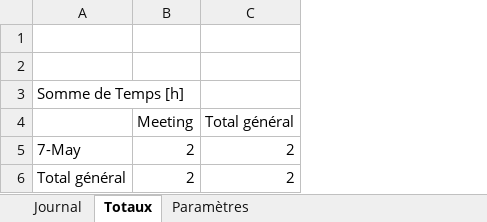
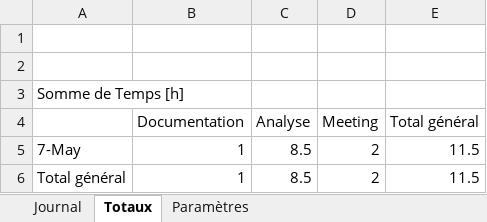
Before and after one commit to CPNV-ES/Joutes-2018, an Excel workbook: docs/2019 - TPI Niels/Journal de travail.xlsm, sheet Totaux, drawn as a sheet; values as stored, in another font and other column widths than the file's, no borders; addresses are those after the commit; the diff names each change by its address in the sheet, - before the commit and + after, or states it on an @@ line.

```diff
--- a/docs/2019 - TPI Niels/Journal de travail.xlsm (sheet Totaux)
+++ b/docs/2019 - TPI Niels/Journal de travail.xlsm (sheet Totaux)
+column B (Documentation), rows 5-6: 1 | 1
+column C (Analyse), rows 5-6: 8.5 | 8.5
-E5:E6 (Total général): 2
+E5:E6 (Total général): 11.5
```
Also changed, not shown: sheet Journal, 7 other files.
